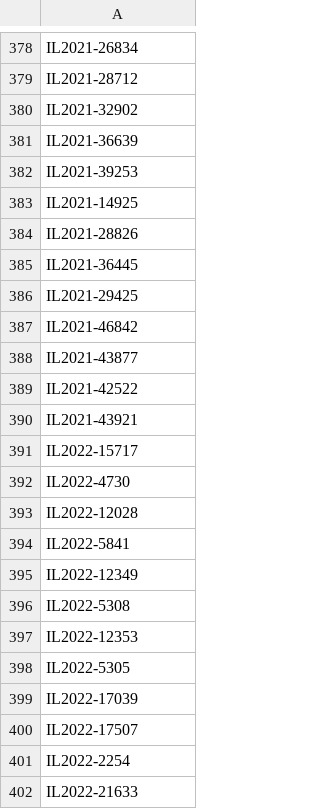
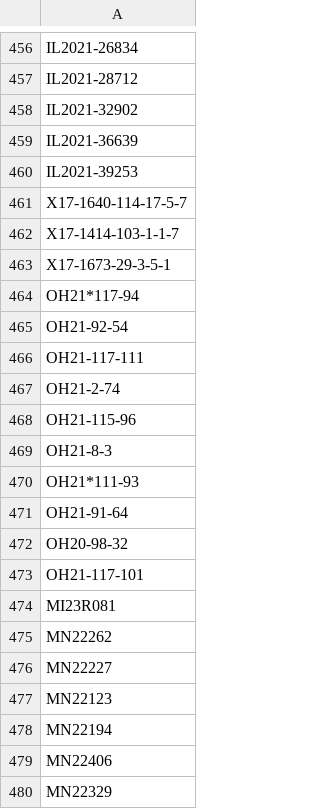
Before and after one commit to emilybillow27-sudo/emilybillow-predictathon, a CSV file: submission_output/2025_AYT_Aurora/CV00/CV00accessions.csv, drawn as a sheet; only a part is shown, gaps mark what is left out; the shorter side is filled out with more unchanged rows; the diff covers the shown part only; the diff names each change by its address in the sheet, - before the commit and + after, or states it on an @@ line.

```diff
--- a/submission_output/2025_AYT_Aurora/CV00/CV00accessions.csv
+++ b/submission_output/2025_AYT_Aurora/CV00/CV00accessions.csv
+row 461: X17-1640-114-17-5-7
+row 462: X17-1414-103-1-1-7
+row 463: X17-1673-29-3-5-1
+row 464: OH21*117-94
+row 465: OH21-92-54
+row 466: OH21-117-111
+row 467: OH21-2-74
+row 468: OH21-115-96
+row 469: OH21-8-3
+row 470: OH21*111-93
+row 471: OH21-91-64
+row 472: OH20-98-32
+row 473: OH21-117-101
+row 474: MI23R081
+row 475: MN22262
+row 476: MN22227
+row 477: MN22123
+row 478: MN22194
+row 479: MN22406
+row 480: MN22329
```
Also changed, not shown: 126 added rows elsewhere in this file, submission_output/2025_AYT_Aurora/CV0/CV0accessions.csv, submission_output/24Crk_AY2-3/CV0/CV0accessions.csv, 42 other files.
